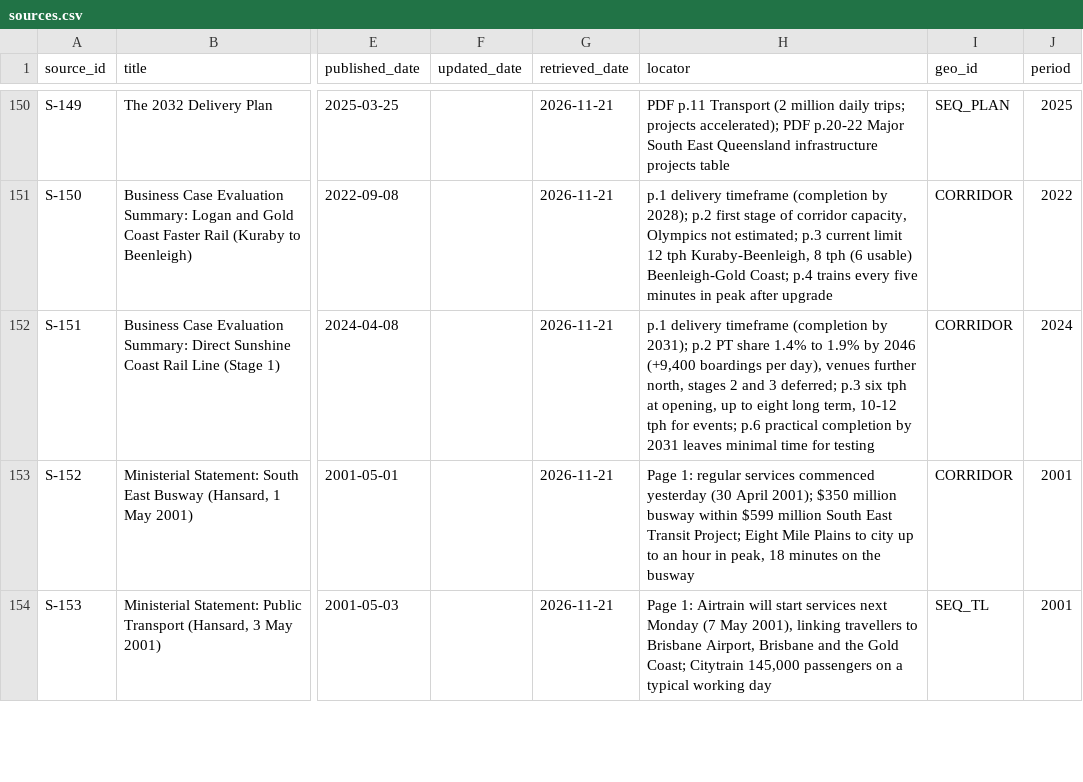
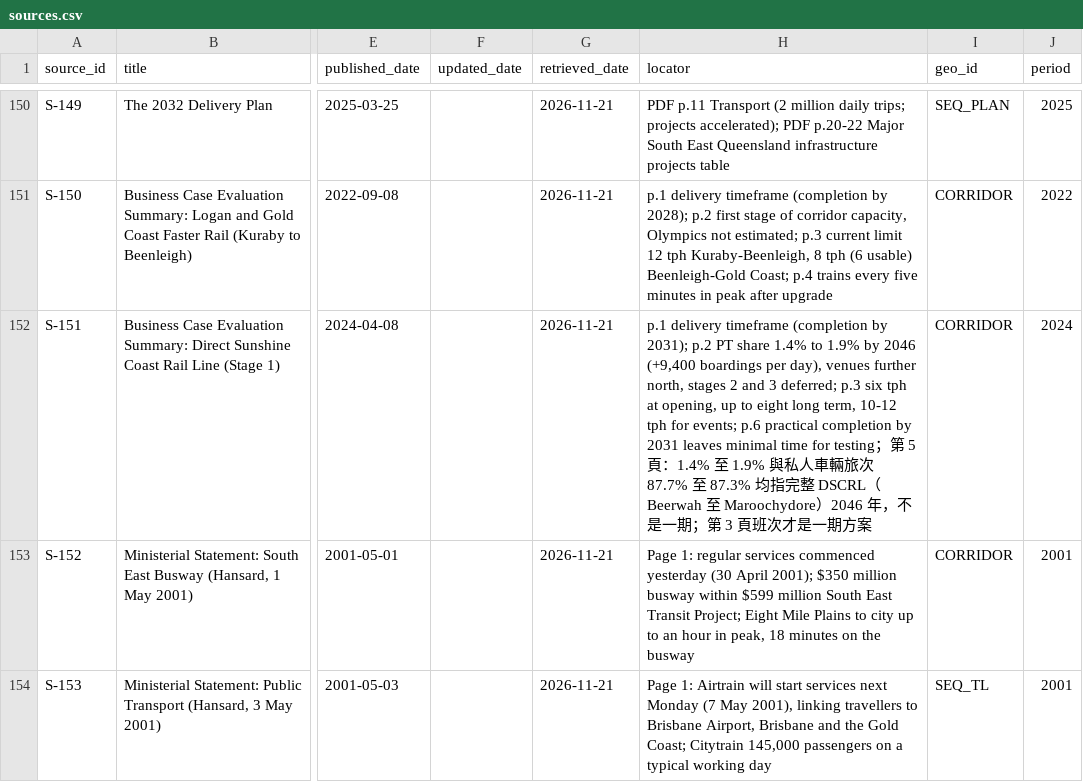
Before and after one commit to loveu8/loveu8.github.io, a CSV file: ai_report/2026/reference/data/brisbane-transport/sources.csv, drawn as a sheet; only a part is shown, gaps mark what is left out; the diff names each change by its address in the sheet, - before the commit and + after, or states it on an @@ line.

Commit message:
docs: Brisbane transport Q32, The Wave mode share is for the full line, add Codex review

```diff
--- a/ai_report/2026/reference/data/brisbane-transport/sources.csv
+++ b/ai_report/2026/reference/data/brisbane-transport/sources.csv
-H152 (locator): …for testing
+H152 (locator): …for testing；第 5 頁：1.4% 至 1.9% 與私人車輛旅次 87.7% 至 87.3% 均指完整 DSCRL（Beerwah 至 Maroochydore）2046 年，不是一期；第 3 頁班次才是一期方案
```
Also changed, not shown: ai_report/2026/reference/data/brisbane-transport/claims.csv, 3 other files.
